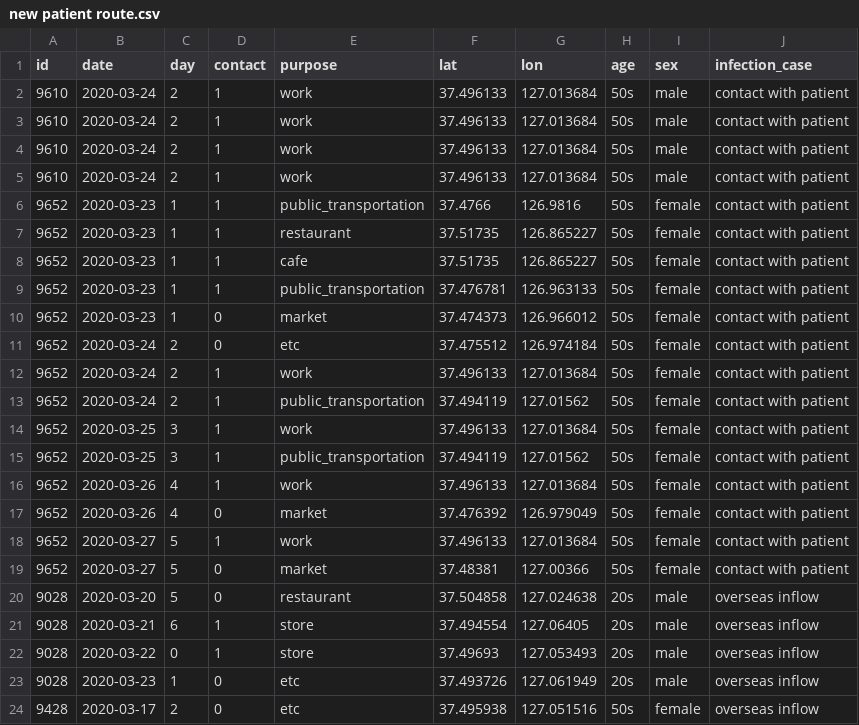
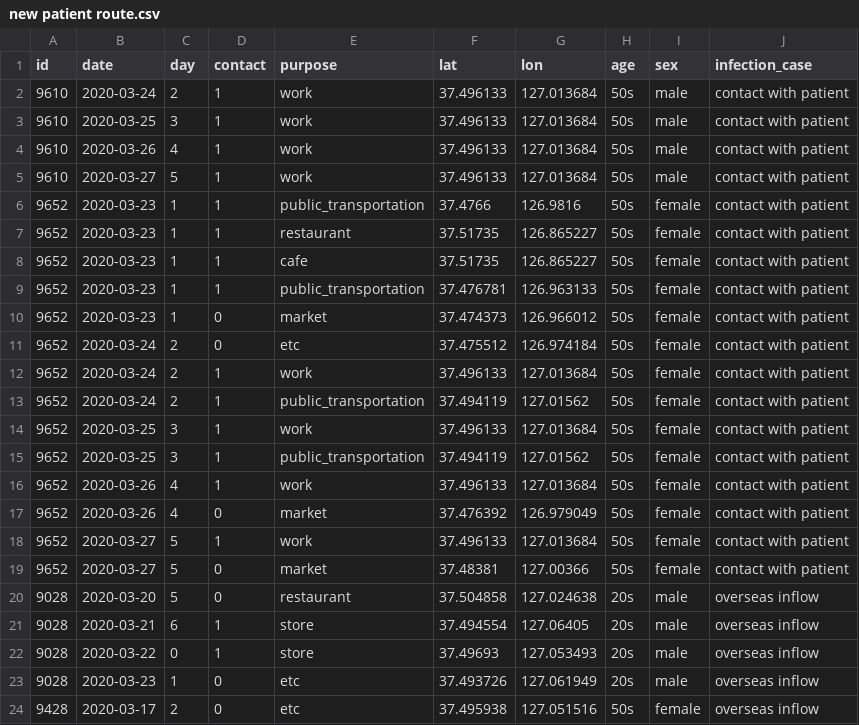
Before and after one commit to Yejining/AutoCOVID19, a CSV file: new patient route.csv, drawn as a sheet.

Commit message:
data

```diff
--- a/new patient route.csv
+++ b/new patient route.csv
@@ -2,5 +2,5 @@ id,date,day,contact,purpose,lat,lon,age,sex,infection_case
 9610,2020-03-24,2,1,work,37.496133,127.013684,50s,male,contact with patient
-9610,2020-03-24,2,1,work,37.496133,127.013684,50s,male,contact with patient
-9610,2020-03-24,2,1,work,37.496133,127.013684,50s,male,contact with patient
-9610,2020-03-24,2,1,work,37.496133,127.013684,50s,male,contact with patient
+9610,2020-03-25,3,1,work,37.496133,127.013684,50s,male,contact with patient
+9610,2020-03-26,4,1,work,37.496133,127.013684,50s,male,contact with patient
+9610,2020-03-27,5,1,work,37.496133,127.013684,50s,male,contact with patient
 9652,2020-03-23,1,1,public_transportation,37.4766,126.9816,50s,female,contact with patient
```
